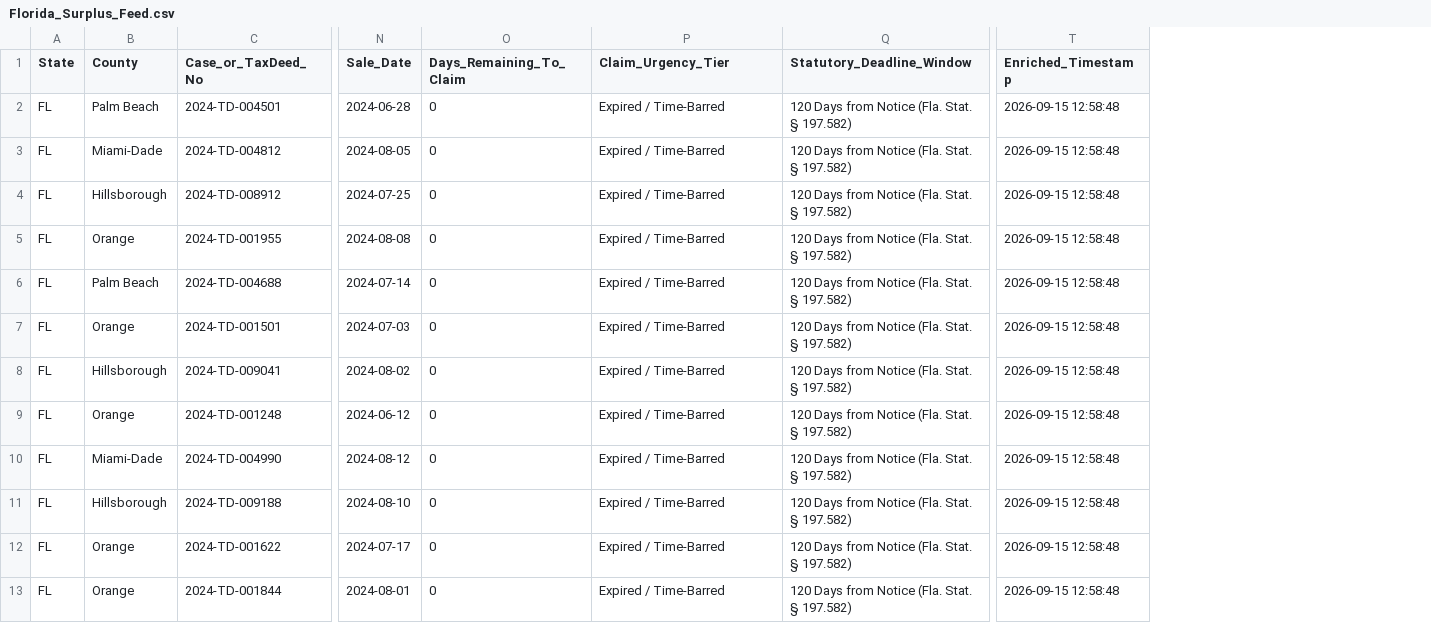
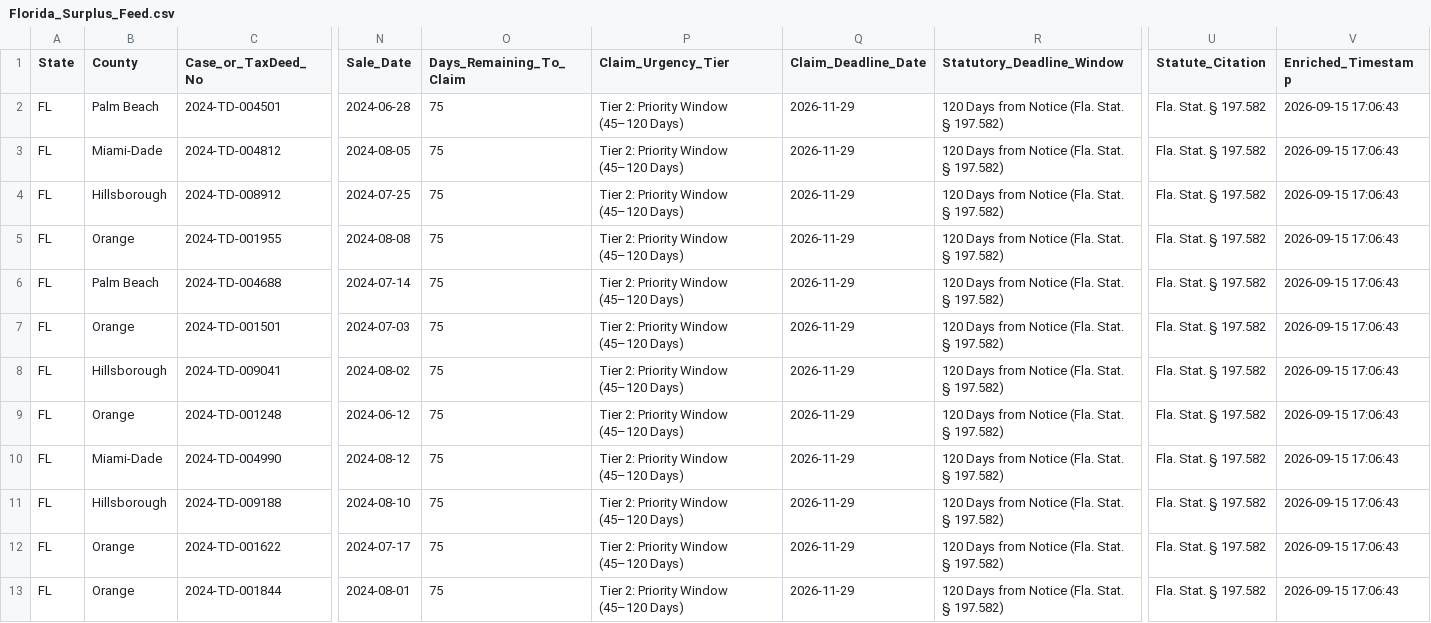
Before and after one commit to daveestaaqui/revenue-engine, a CSV file: exports/Florida_Surplus_Feed.csv, drawn as a sheet; only a part is shown, gaps mark what is left out; addresses are those after the commit; the diff names each change by its address in the sheet, - before the commit and + after, or states it on an @@ line.

```diff
--- a/exports/Florida_Surplus_Feed.csv
+++ b/exports/Florida_Surplus_Feed.csv
+column Q (Claim_Deadline_Date), rows 2-13: all 2026-11-29
+column U (Statute_Citation), rows 2-13: all Fla. Stat. § 197.582
-O2:O13 (Days_Remaining_To_Claim): 0
+O2:O13 (Days_Remaining_To_Claim): 75
-P2:P13 (Claim_Urgency_Tier): Expired / Time-Barred
+P2:P13 (Claim_Urgency_Tier): Tier 2: Priority Window (45–120 Days)
-V2:V13 (Enriched_Timestamp): 2026-09-15 12:58:48
+V2:V13 (Enriched_Timestamp): 2026-09-15 17:06:43
```
Also changed, not shown: exports/Filevine_Lead_Import.csv, exports/Master_Surplus_Lead_Feed.csv, 48 other files.
